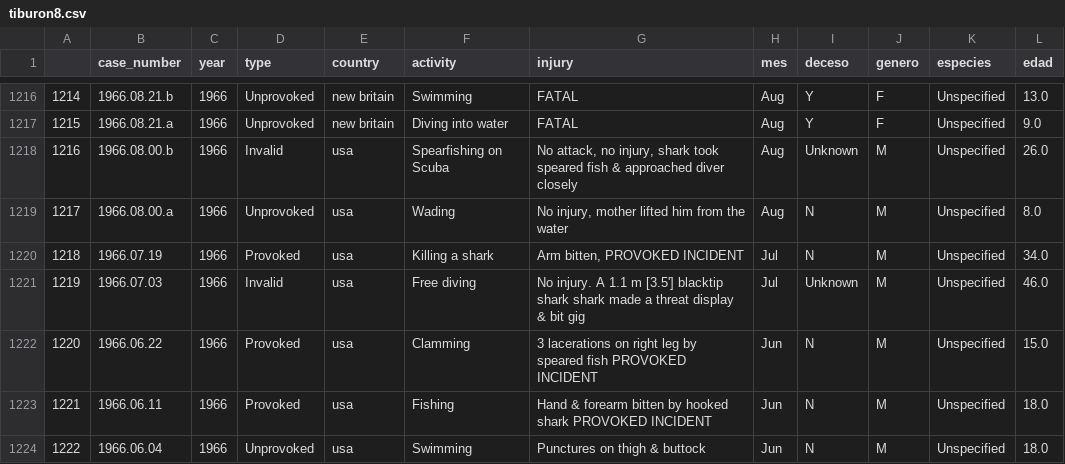
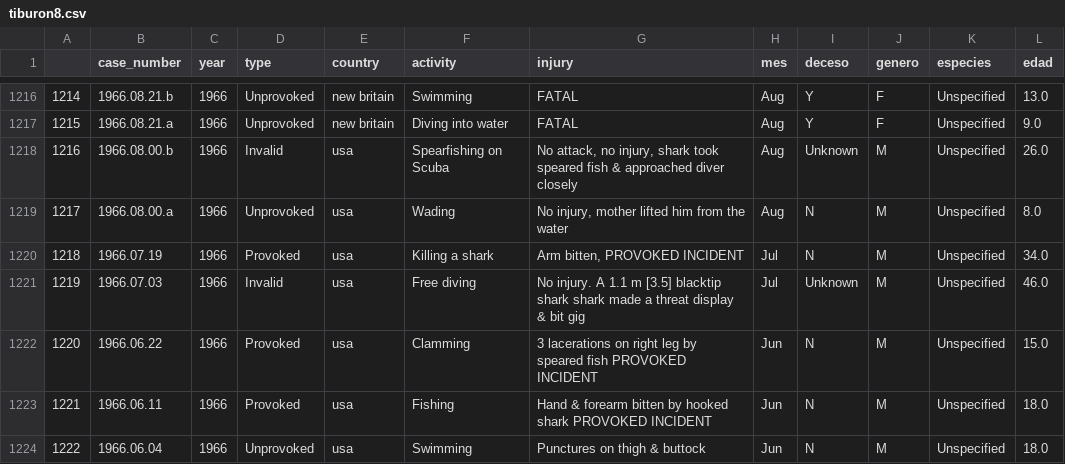
Before and after one commit to AnaGT85/DA-promoC-Mod2-sprint2-PaulaYAna, a CSV file: datos/tiburon8.csv, drawn as a sheet; only a part is shown, gaps mark what is left out; the diff covers the shown part only.

```diff
--- a/datos/tiburon8.csv
+++ b/datos/tiburon8.csv
@@ -1220,3 +1220,3 @@
 1218,1966.07.19,1966,Provoked,usa,Killing a shark,"Arm bitten, PROVOKED INCIDENT",Jul,N,M,Unspecified,34.0
-1219,1966.07.03,1966,Invalid,usa,Free diving,No injury. A 1.1 m [3.5'] blacktip shark shark made a threat display & bit gig,Jul,Unknown,M,Unspecified,46.0
+1219,1966.07.03,1966,Invalid,usa,Free diving,No injury. A 1.1 m [3.5] blacktip shark shark made a threat display & bit gig,Jul,Unknown,M,Unspecified,46.0
 1220,1966.06.22,1966,Provoked,usa,Clamming,3 lacerations on  right leg by speared fish PROVOKED INCIDENT,Jun,N,M,Unspecified,15.0
```
Also changed, not shown: 67 edited cells elsewhere in this file, 4 other files.
